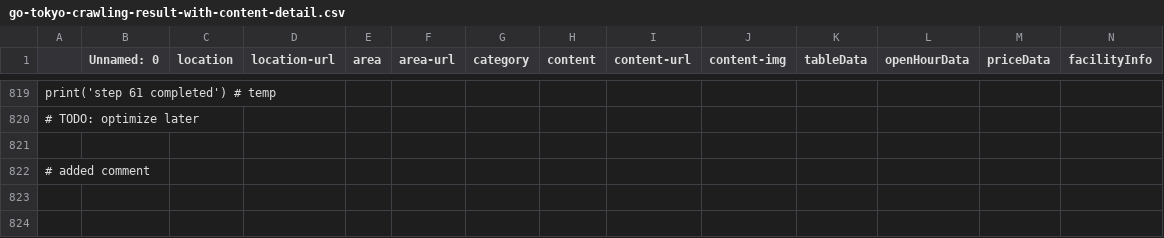
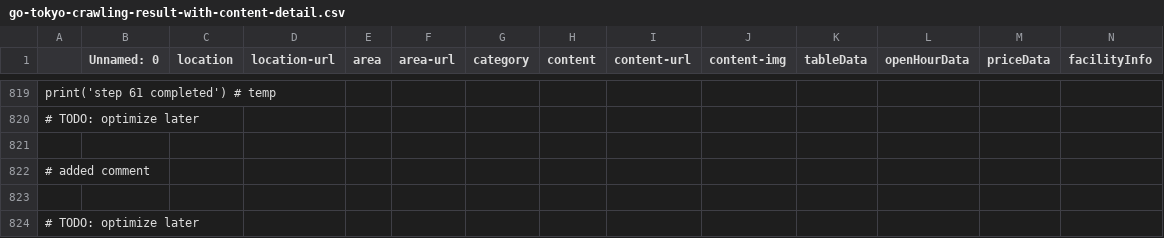
Before and after one commit to YeopSeung04/data_crawler, a CSV file: go-tokyo-crawling-result-with-content-detail.csv, drawn as a sheet; only a part is shown, gaps mark what is left out; rows hold the shown columns only; the diff names each change by its address in the sheet, - before the commit and + after, or states it on an @@ line.

```diff
--- a/go-tokyo-crawling-result-with-content-detail.csv
+++ b/go-tokyo-crawling-result-with-content-detail.csv
+row 823: (empty)
+row 824: # TODO: optimize later
```
Also changed, not shown: 2 other files.
